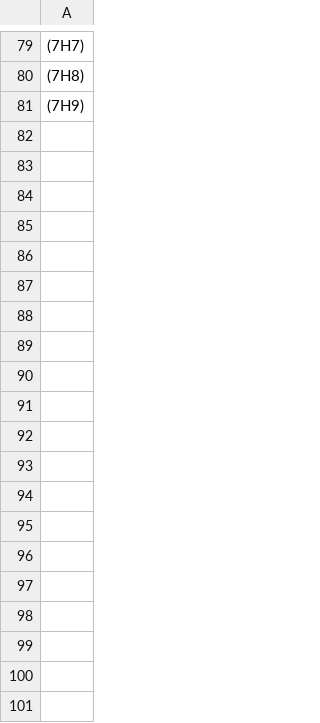
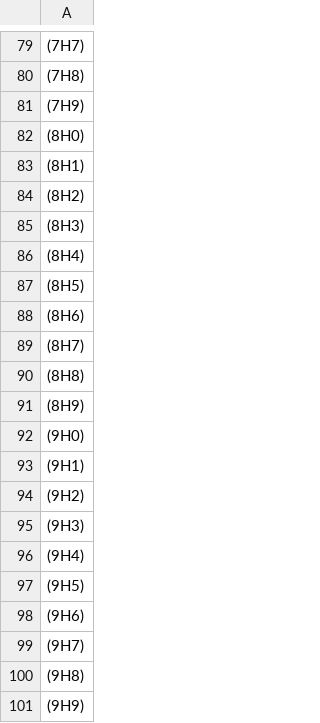
Before and after one commit to zhao258147/graph-database-akkatyped, a CSV file: benchmarks/src/main/resources/nodeId.csv, drawn as a sheet; only a part is shown, gaps mark what is left out; the diff names each change by its address in the sheet, - before the commit and + after, or states it on an @@ line.

```diff
--- a/benchmarks/src/main/resources/nodeId.csv
+++ b/benchmarks/src/main/resources/nodeId.csv
+row 82: (8H0)
+row 83: (8H1)
+row 84: (8H2)
+row 85: (8H3)
+row 86: (8H4)
+row 87: (8H5)
+row 88: (8H6)
+row 89: (8H7)
+row 90: (8H8)
+row 91: (8H9)
+row 92: (9H0)
+row 93: (9H1)
+row 94: (9H2)
+row 95: (9H3)
+row 96: (9H4)
+row 97: (9H5)
+row 98: (9H6)
+row 99: (9H7)
+row 100: (9H8)
+row 101: (9H9)
```
Also changed, not shown: 28 other files.
